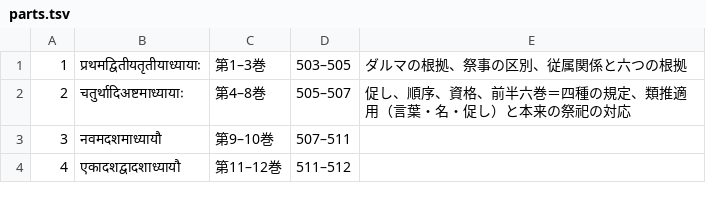
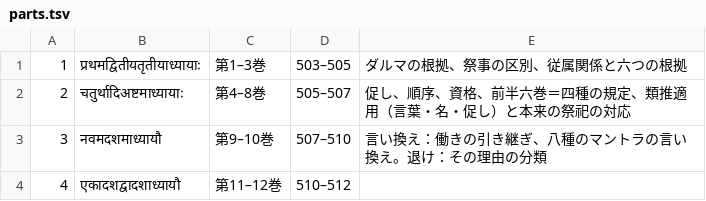
Before and after one commit to keikataoka1969-boop/vidhiviveka, a TSV file: dipika/parts.tsv, drawn as a sheet.

```diff
--- a/dipika/parts.tsv
+++ b/dipika/parts.tsv
@@ -2,3 +2,3 @@
 2	चतुर्थादिअष्टमाध्यायाः	第4–8巻	505–507	促し、順序、資格、前半六巻＝四種の規定、類推適用（言葉・名・促し）と本来の祭祀の対応
-3	नवमदशमाध्यायौ	第9–10巻	507–511	
-4	एकादशद्वादशाध्यायौ	第11–12巻	511–512	
+3	नवमदशमाध्यायौ	第9–10巻	507–510	言い換え：働きの引き継ぎ、八種のマントラの言い換え。退け：その理由の分類
+4	एकादशद्वादशाध्यायौ	第11–12巻	510–512	
```
Also changed, not shown: 4 other files.
